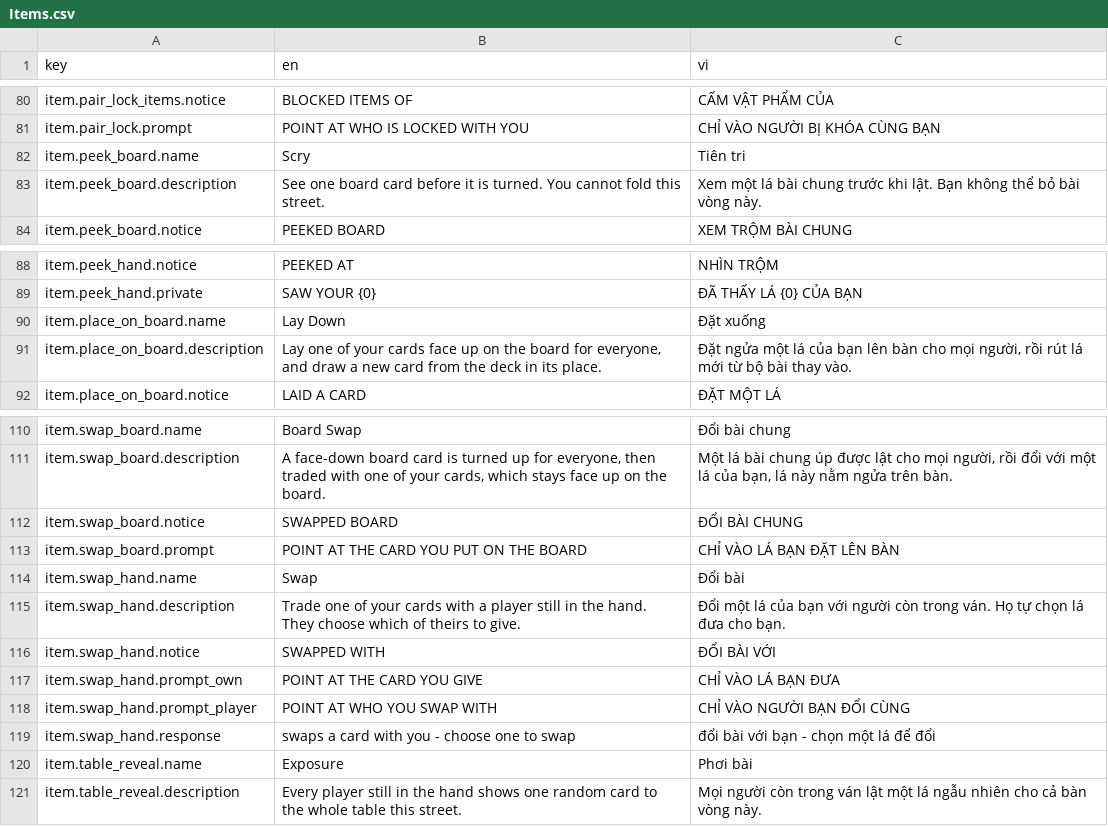
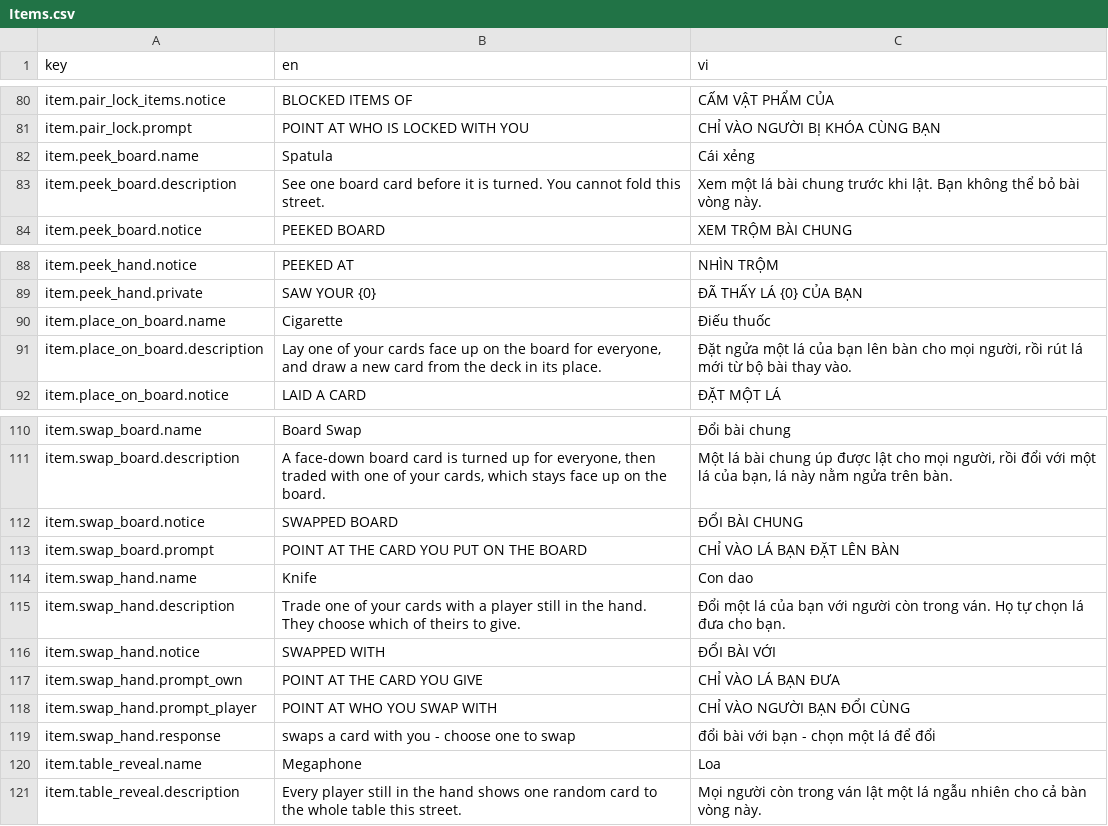
Before and after one commit to beechef/GamblingGnomes, a CSV file: LocalizationExport/Items.csv, drawn as a sheet; only a part is shown, gaps mark what is left out; the diff covers the shown part only.

```diff
--- a/LocalizationExport/Items.csv
+++ b/LocalizationExport/Items.csv
@@ -81,3 +81,3 @@ item.pair_lock_items.notice,BLOCKED ITEMS OF,CẤM VẬT PHẨM CỦA
 item.pair_lock.prompt,POINT AT WHO IS LOCKED WITH YOU,CHỈ VÀO NGƯỜI BỊ KHÓA CÙNG BẠN
-item.peek_board.name,Scry,Tiên tri
+item.peek_board.name,Spatula,Cái xẻng
 item.peek_board.description,See one board card before it is turned. You cannot fold this street.,Xem một lá bài chung trước khi lật. Bạn không thể bỏ bài vòng này.
@@ -89,3 +89,3 @@ item.peek_hand.notice,PEEKED AT,NHÌN TRỘM
 item.peek_hand.private,SAW YOUR {0},ĐÃ THẤY LÁ {0} CỦA BẠN
-item.place_on_board.name,Lay Down,Đặt xuống
+item.place_on_board.name,Cigarette,Điếu thuốc
 item.place_on_board.description,"Lay one of your cards face up on the board for everyone, and draw a new card from the deck in its place.","Đặt ngửa một lá của bạn lên bàn cho mọi người, rồi rút lá mới từ bộ bài thay vào."
@@ -113,3 +113,3 @@ item.swap_board.notice,SWAPPED BOARD,ĐỔI BÀI CHUNG
 item.swap_board.prompt,POINT AT THE CARD YOU PUT ON THE BOARD,CHỈ VÀO LÁ BẠN ĐẶT LÊN BÀN
-item.swap_hand.name,Swap,Đổi bài
+item.swap_hand.name,Knife,Con dao
 item.swap_hand.description,Trade one of your cards with a player still in the hand. They choose which of theirs to give.,Đổi một lá của bạn với người còn trong ván. Họ tự chọn lá đưa cho bạn.
@@ -119,3 +119,3 @@ item.swap_hand.prompt_player,POINT AT WHO YOU SWAP WITH,CHỈ VÀO NGƯỜI BẠ
 item.swap_hand.response,swaps a card with you - choose one to swap,đổi bài với bạn - chọn một lá để đổi
-item.table_reveal.name,Exposure,Phơi bài
+item.table_reveal.name,Megaphone,Loa
 item.table_reveal.description,Every player still in the hand shows one random card to the whole table this street.,Mọi người còn trong ván lật một lá ngẫu nhiên cho cả bàn vòng này.
```
Also changed, not shown: 14 edited cells elsewhere in this file, 2 other files.
